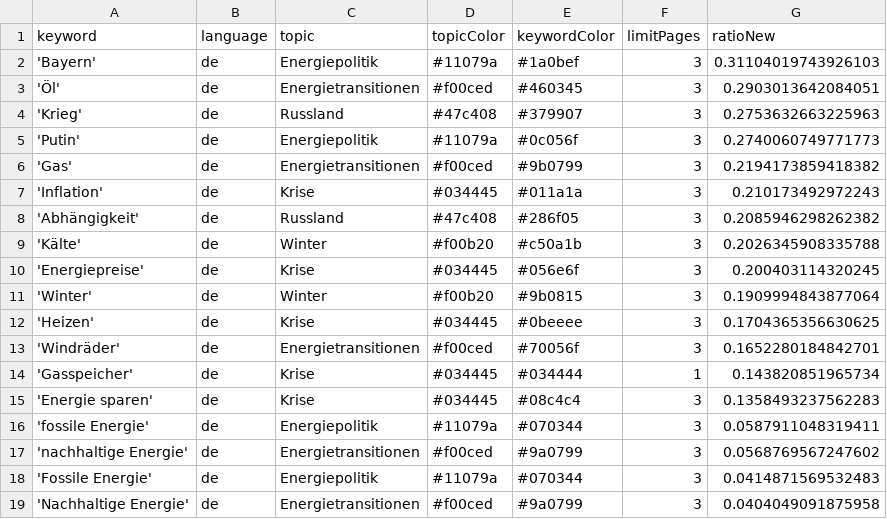
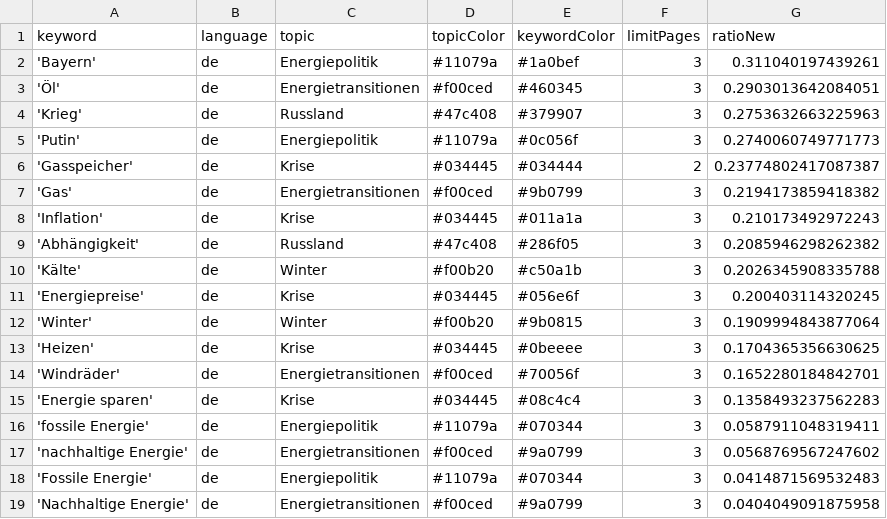
Before and after one commit to JW-news/winterIsComing2, a CSV file: keywords.csv, drawn as a sheet.

```diff
--- a/keywords.csv
+++ b/keywords.csv
@@ -1,3 +1,3 @@
 keyword,language,topic,topicColor,keywordColor,limitPages,ratioNew
-'Bayern',de,Energiepolitik,#11079a,#1a0bef,3,0.31104019743926103
+'Bayern',de,Energiepolitik,#11079a,#1a0bef,3,0.311040197439261
 'Öl',de,Energietransitionen,#f00ced,#460345,3,0.2903013642084051
@@ -5,2 +5,3 @@ keyword,language,topic,topicColor,keywordColor,limitPages,ratioNew
 'Putin',de,Energiepolitik,#11079a,#0c056f,3,0.2740060749771773
+'Gasspeicher',de,Krise,#034445,#034444,2,0.23774802417087387
 'Gas',de,Energietransitionen,#f00ced,#9b0799,3,0.2194173859418382
@@ -13,3 +14,2 @@ keyword,language,topic,topicColor,keywordColor,limitPages,ratioNew
 'Windräder',de,Energietransitionen,#f00ced,#70056f,3,0.1652280184842701
-'Gasspeicher',de,Krise,#034445,#034444,1,0.143820851965734
 'Energie sparen',de,Krise,#034445,#08c4c4,3,0.1358493237562283
```
Also changed, not shown: 1 other file.
